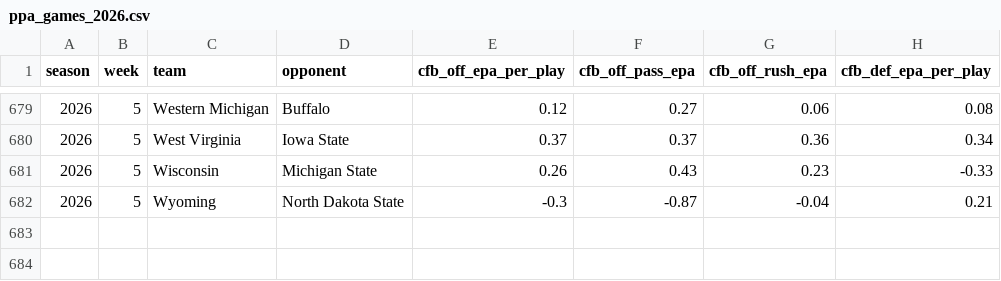
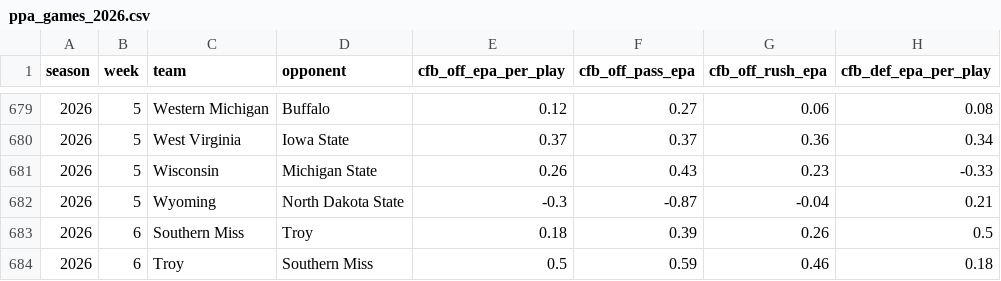
Before and after one commit to pdaly42/sports-edge, a CSV file: data/raw/cfb/ppa_games_2026.csv, drawn as a sheet; only a part is shown, gaps mark what is left out; the diff names each change by its address in the sheet, - before the commit and + after, or states it on an @@ line.

```diff
--- a/data/raw/cfb/ppa_games_2026.csv
+++ b/data/raw/cfb/ppa_games_2026.csv
+row 683: 2026 | 6 | Southern Miss | Troy | 0.18 | 0.39 | 0.26 | 0.5
+row 684: 2026 | 6 | Troy | Southern Miss | 0.5 | 0.59 | 0.46 | 0.18
```
Also changed, not shown: data/raw/cfb/games_2026.csv, 1 other file.
